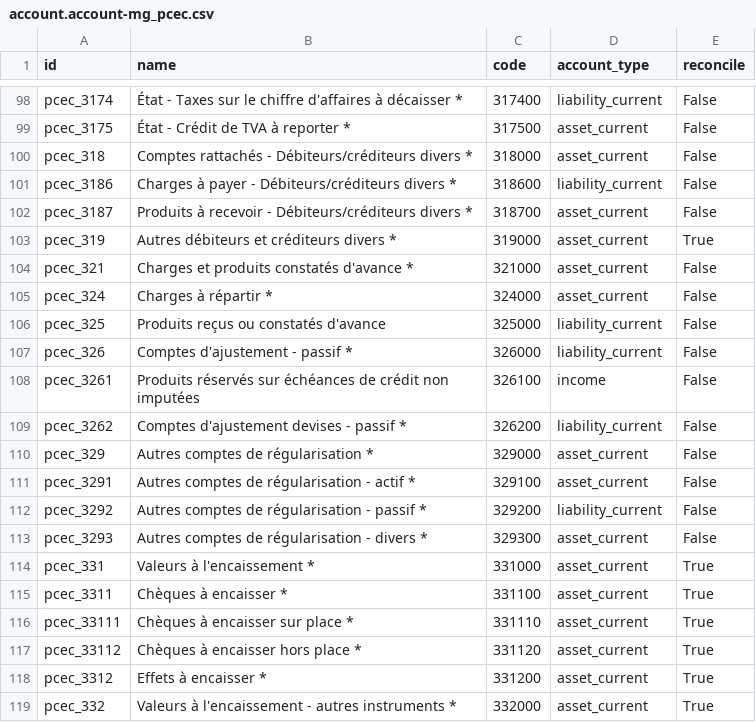
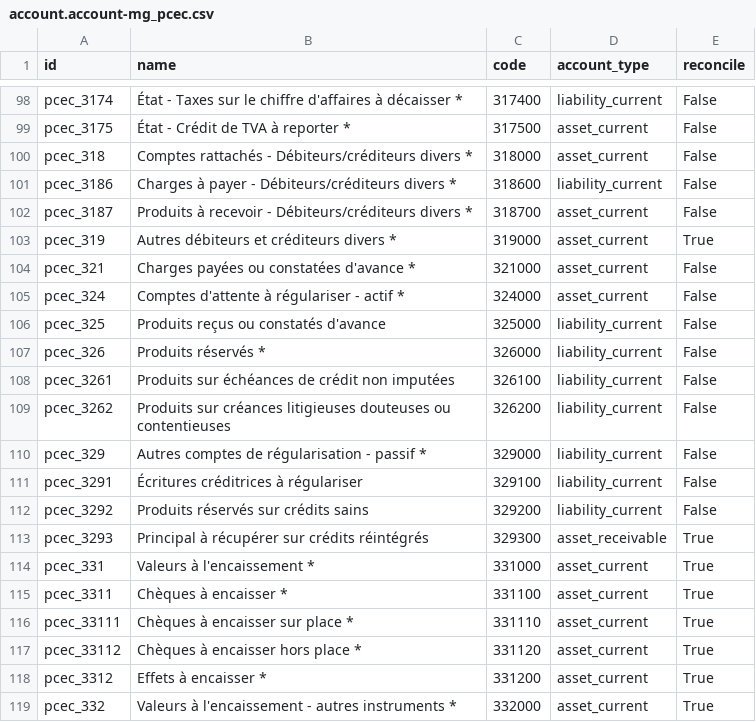
Before and after one commit to jeranut/imf, a CSV file: plan_compta_pcec/data/template/account.account-mg_pcec.csv, drawn as a sheet; only a part is shown, gaps mark what is left out.

```diff
--- a/plan_compta_pcec/data/template/account.account-mg_pcec.csv
+++ b/plan_compta_pcec/data/template/account.account-mg_pcec.csv
@@ -103,12 +103,12 @@ pcec_3187,Produits à recevoir - Débiteurs/créditeurs divers *,318700,asset_cu
 pcec_319,Autres débiteurs et créditeurs divers *,319000,asset_current,True
-pcec_321,Charges et produits constatés d'avance *,321000,asset_current,False
-pcec_324,Charges à répartir *,324000,asset_current,False
+pcec_321,Charges payées ou constatées d'avance *,321000,asset_current,False
+pcec_324,Comptes d'attente à régulariser - actif *,324000,asset_current,False
 pcec_325,Produits reçus ou constatés d'avance,325000,liability_current,False
-pcec_326,Comptes d'ajustement - passif *,326000,liability_current,False
-pcec_3261,Produits réservés sur échéances de crédit non imputées,326100,income,False
-pcec_3262,Comptes d'ajustement devises - passif *,326200,liability_current,False
-pcec_329,Autres comptes de régularisation *,329000,asset_current,False
-pcec_3291,Autres comptes de régularisation - actif *,329100,asset_current,False
-pcec_3292,Autres comptes de régularisation - passif *,329200,liability_current,False
-pcec_3293,Autres comptes de régularisation - divers *,329300,asset_current,False
+pcec_326,Produits réservés *,326000,liability_current,False
+pcec_3261,Produits sur échéances de crédit non imputées,326100,liability_current,False
+pcec_3262,Produits sur créances litigieuses douteuses ou contentieuses,326200,liability_current,False
+pcec_329,Autres comptes de régularisation - passif *,329000,liability_current,False
+pcec_3291,Écritures créditrices à régulariser,329100,liability_current,False
+pcec_3292,Produits réservés sur crédits sains,329200,liability_current,False
+pcec_3293,Principal à récupérer sur crédits réintégrés,329300,asset_receivable,True
 pcec_331,Valeurs à l'encaissement *,331000,asset_current,True
```
Also changed, not shown: microfinance_loan_management/security/ir.model.access.csv, 47 other files.
